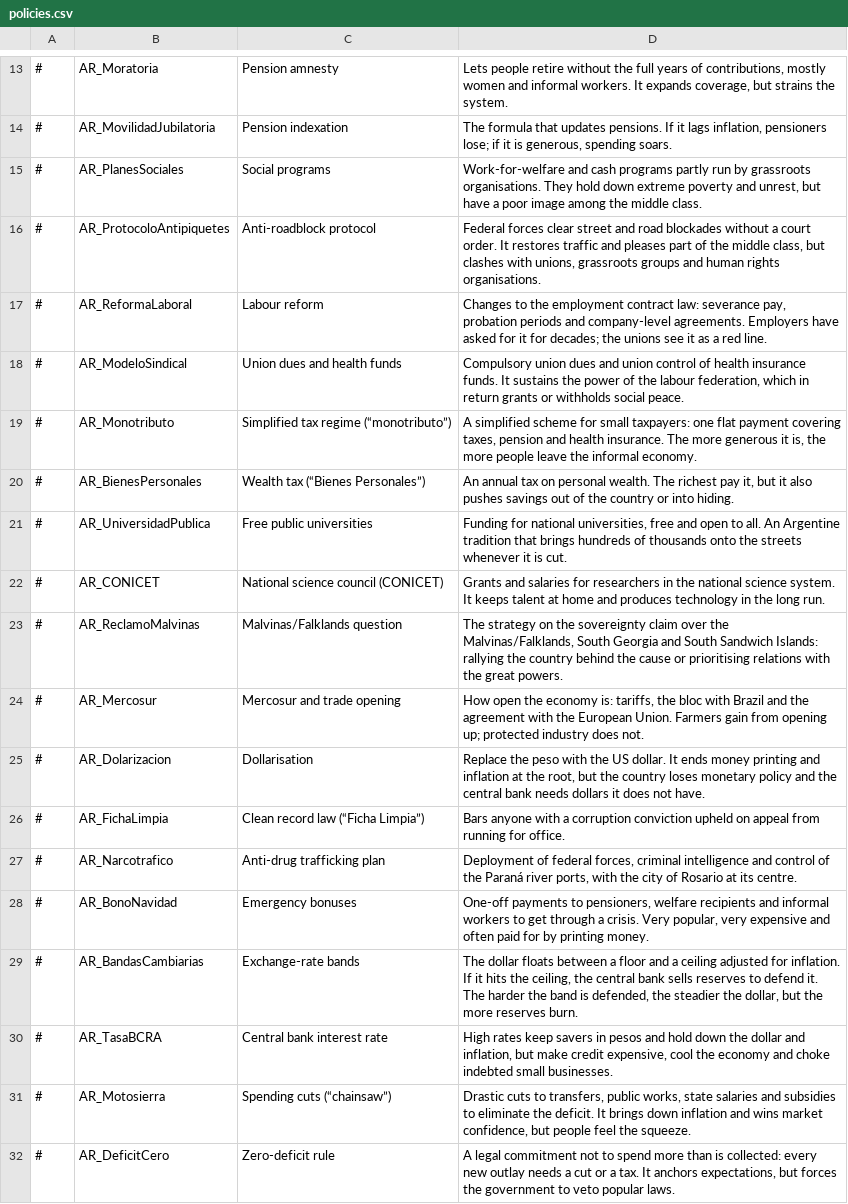
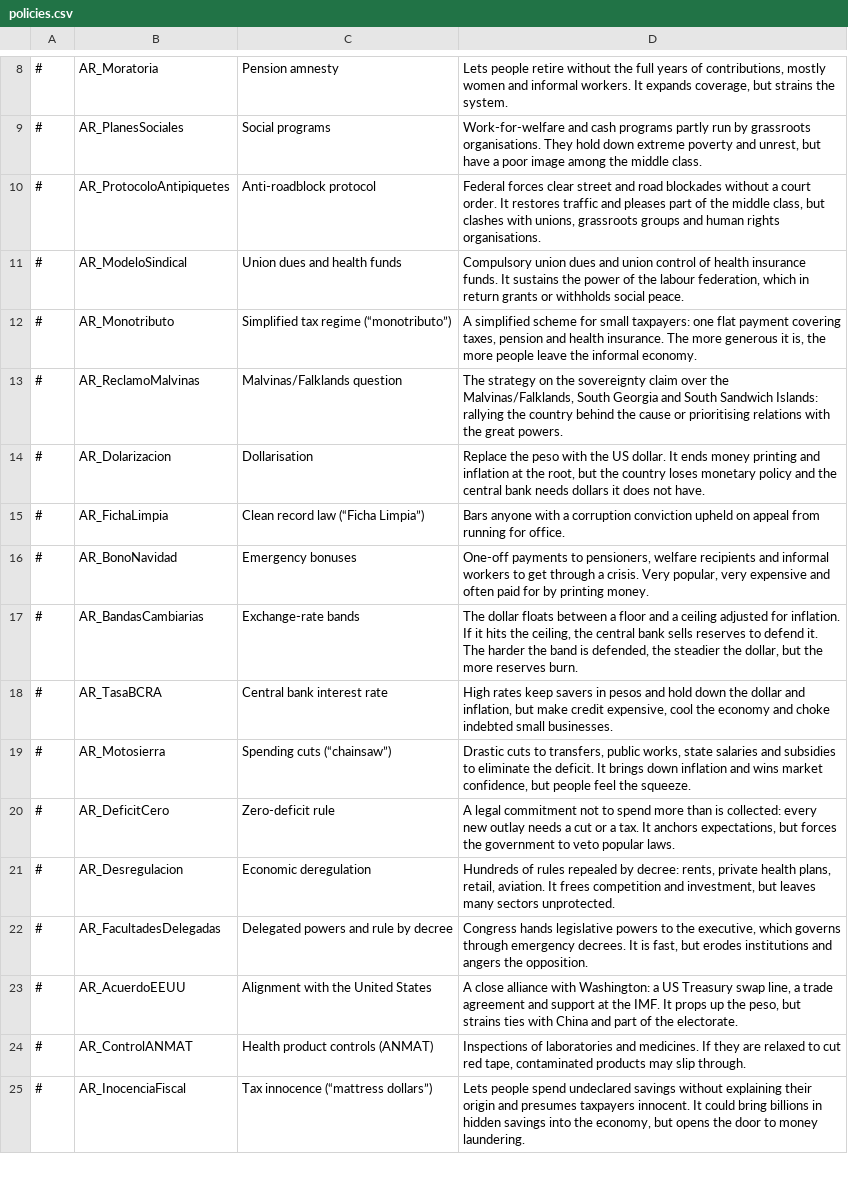
Before and after one commit to santimoran19/argentina-simulador, a CSV file: mod-democracy4/dist/argentina_gobernala/translations/English/policies.csv, drawn as a sheet; only a part is shown, gaps mark what is left out; the shorter side is filled out with more unchanged rows; the diff covers the shown part only.

```diff
--- a/mod-democracy4/dist/argentina_gobernala/translations/English/policies.csv
+++ b/mod-democracy4/dist/argentina_gobernala/translations/English/policies.csv
@@ -13,16 +8,9 @@
 #,AR_Moratoria,Pension amnesty,"Lets people retire without the full years of contributions, mostly women and informal workers. It expands coverage, but strains the system."
-#,AR_MovilidadJubilatoria,Pension indexation,"The formula that updates pensions. If it lags inflation, pensioners lose; if it is generous, spending soars."
 #,AR_PlanesSociales,Social programs,"Work-for-welfare and cash programs partly run by grassroots organisations. They hold down extreme poverty and unrest, but have a poor image among the middle class."
 #,AR_ProtocoloAntipiquetes,Anti-roadblock protocol,"Federal forces clear street and road blockades without a court order. It restores traffic and pleases part of the middle class, but clashes with unions, grassroots groups and human rights organisations."
-#,AR_ReformaLaboral,Labour reform,"Changes to the employment contract law: severance pay, probation periods and company-level agreements. Employers have asked for it for decades; the unions see it as a red line."
 #,AR_ModeloSindical,Union dues and health funds,"Compulsory union dues and union control of health insurance funds. It sustains the power of the labour federation, which in return grants or withholds social peace."
 #,AR_Monotributo,Simplified tax regime (“monotributo”),"A simplified scheme for small taxpayers: one flat payment covering taxes, pension and health insurance. The more generous it is, the more people leave the informal economy."
-#,AR_BienesPersonales,Wealth tax (“Bienes Personales”),"An annual tax on personal wealth. The richest pay it, but it also pushes savings out of the country or into hiding."
-#,AR_UniversidadPublica,Free public universities,"Funding for national universities, free and open to all. An Argentine tradition that brings hundreds of thousands onto the streets whenever it is cut."
-#,AR_CONICET,National science council (CONICET),Grants and salaries for researchers in the national science system. It keeps talent at home and produces technology in the long run.
 #,AR_ReclamoMalvinas,Malvinas/Falklands question,"The strategy on the sovereignty claim over the Malvinas/Falklands, South Georgia and South Sandwich Islands: rallying the country behind the cause or prioritising relations with the great powers."
-#,AR_Mercosur,Mercosur and trade opening,"How open the economy is: tariffs, the bloc with Brazil and the agreement with the European Union. Farmers gain from opening up; protected industry does not."
 #,AR_Dolarizacion,Dollarisation,"Replace the peso with the US dollar. It ends money printing and inflation at the root, but the country loses monetary policy and the central bank needs dollars it does not have."
 #,AR_FichaLimpia,Clean record law (“Ficha Limpia”),Bars anyone with a corruption conviction upheld on appeal from running for office.
-#,AR_Narcotrafico,Anti-drug trafficking plan,"Deployment of federal forces, criminal intelligence and control of the Paraná river ports, with the city of Rosario at its centre."
 #,AR_BonoNavidad,Emergency bonuses,"One-off payments to pensioners, welfare recipients and informal workers to get through a crisis. Very popular, very expensive and often paid for by printing money."
```
Also changed, not shown: 13 removed rows and 2 edited cells elsewhere in this file, mod-democracy4/dist/argentina_gobernala/data/simulation/policies.csv, mod-democracy4/dist/argentina_gobernala/data/simulation/situations.csv, 56 other files.
